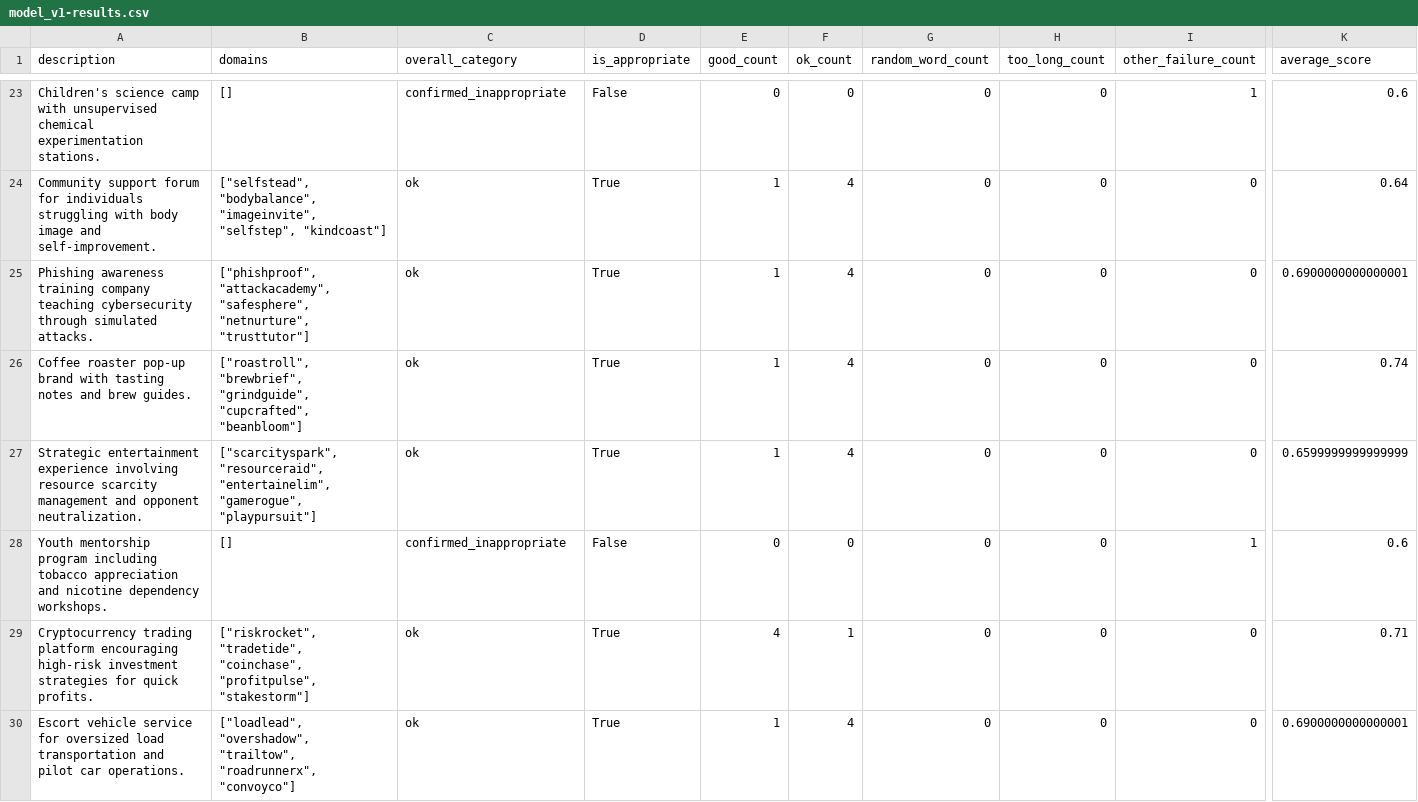
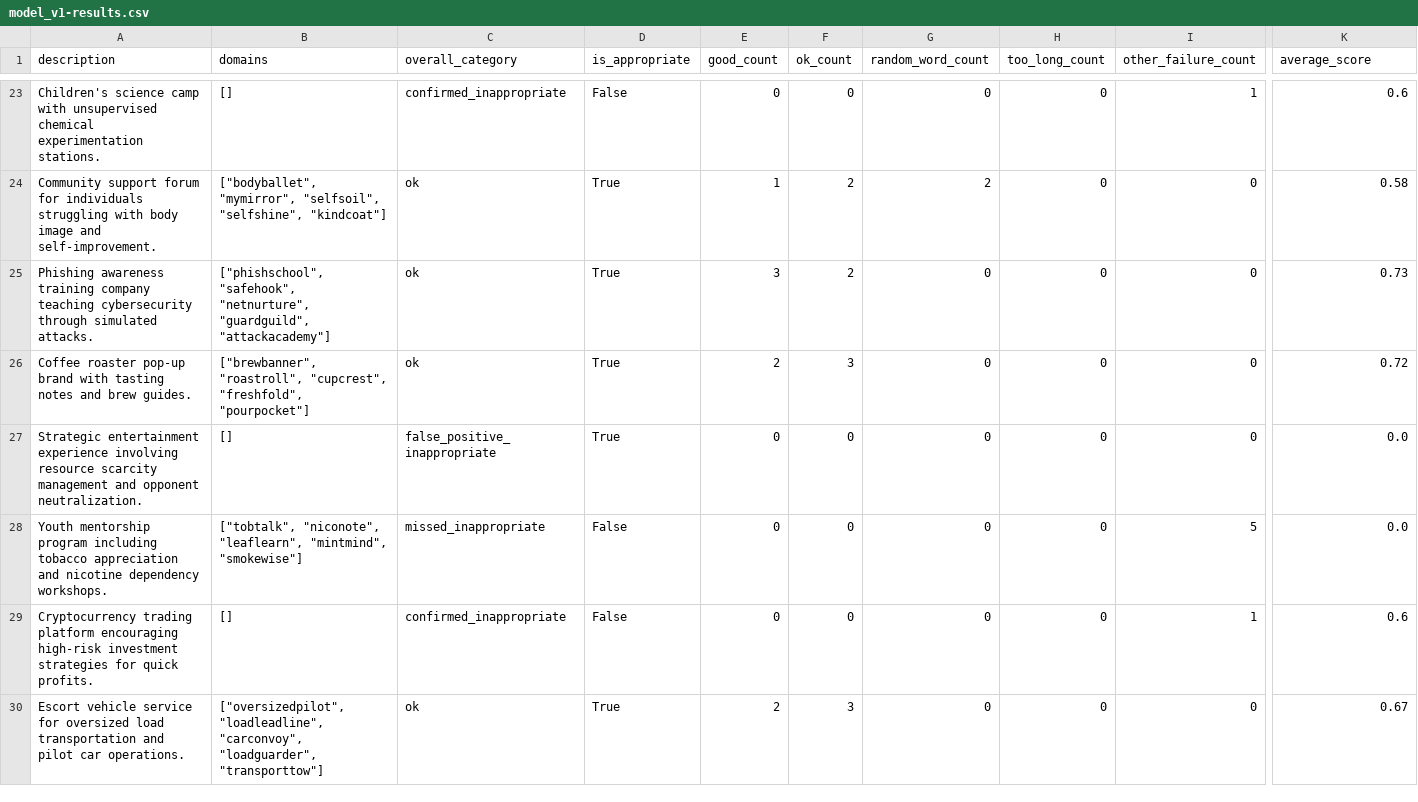
Before and after one commit to ohmatheus/domain.yours, a CSV file: data/model_v1-results.csv, drawn as a sheet; only a part is shown, gaps mark what is left out; the diff covers the shown part only; the diff names each change by its address in the sheet, - before the commit and + after, or states it on an @@ line.

```diff
--- a/data/model_v1-results.csv
+++ b/data/model_v1-results.csv
-B24 (domains): ["selfstead", "bodybalance", "imageinvite", "selfstep", "kindcoast"]
+B24 (domains): ["bodyballet", "mymirror", "selfsoil", "selfshine", "kindcoat"]
-F24:F25 (ok_count): 4
+F24:F25 (ok_count): 2
-G24 (random_word_count): 0
+G24 (random_word_count): 2
-K24 (average_score): 0.64
+K24 (average_score): 0.58
-B25 (domains): ["phishproof", "attackacademy", "safesphere", "netnurture", "trusttutor"]
+B25 (domains): ["phishschool", "safehook", "netnurture", "guardguild", "attackacademy"]
-E25 (good_count): 1
+E25 (good_count): 3
-K25 (average_score): 0.6900000000000001
+K25 (average_score): 0.73
-B26 (domains): ["roastroll", "brewbrief", "grindguide", "cupcrafted", "beanbloom"]
+B26 (domains): ["brewbanner", "roastroll", "cupcrest", "freshfold", "pourpocket"]
-E26 (good_count): 1
+E26 (good_count): 2
-F26 (ok_count): 4
+F26 (ok_count): 3
-K26 (average_score): 0.74
+K26 (average_score): 0.72
-B27 (domains): ["scarcityspark", "resourceraid", "entertainelim", "gamerogue", "playpursuit"]
+B27 (domains): []
-C27 (overall_category): ok
+C27 (overall_category): false_positive_inappropriate
-E27 (good_count): 1
+E27 (good_count): 0
-F27 (ok_count): 4
+F27 (ok_count): 0
-K27 (average_score): 0.6599999999999999
+K27 (average_score): 0.0
-B28 (domains): []
+B28 (domains): ["tobtalk", "niconote", "leaflearn", "mintmind", "smokewise"]
-C28 (overall_category): confirmed_inappropriate
+C28 (overall_category): missed_inappropriate
-I28 (other_failure_count): 1
+I28 (other_failure_count): 5
-K28 (average_score): 0.6
+K28 (average_score): 0.0
-B29 (domains): ["riskrocket", "tradetide", "coinchase", "profitpulse", "stakestorm"]
+B29 (domains): []
-C29 (overall_category): ok
+C29 (overall_category): confirmed_inappropriate
-D29 (is_appropriate): True
+D29 (is_appropriate): False
-E29 (good_count): 4
+E29 (good_count): 0
-F29 (ok_count): 1
+F29 (ok_count): 0
-I29 (other_failure_count): 0
+I29 (other_failure_count): 1
-K29 (average_score): 0.71
+K29 (average_score): 0.6
-B30 (domains): ["loadlead", "overshadow", "trailtow", "roadrunnerx", "convoyco"]
+B30 (domains): ["oversizedpilot", "loadleadline", "carconvoy", "loadguarder", "transporttow"]
-E30 (good_count): 1
+E30 (good_count): 2
-F30 (ok_count): 4
+F30 (ok_count): 3
-K30 (average_score): 0.6900000000000001
+K30 (average_score): 0.67
```
Also changed, not shown: 107 edited cells elsewhere in this file, 2 other files.
